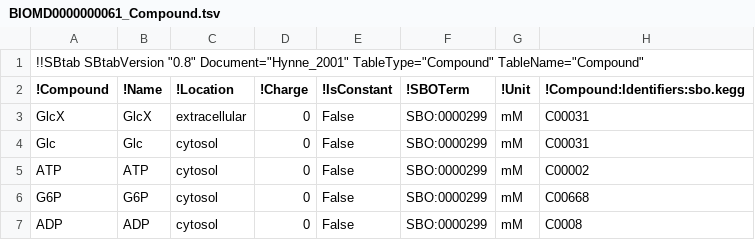
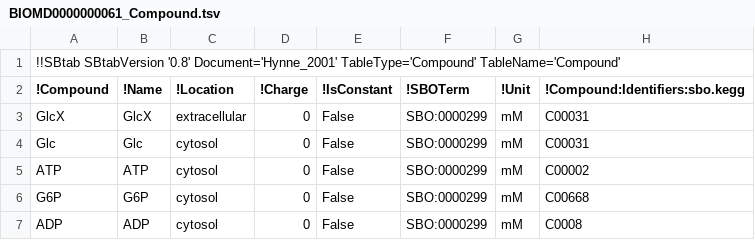
Before and after one commit to tlubitz/SBtab, a TSV file: sbtab_examples/BIOMD0000000061_Compound.tsv, drawn as a sheet.

```diff
--- a/sbtab_examples/BIOMD0000000061_Compound.tsv
+++ b/sbtab_examples/BIOMD0000000061_Compound.tsv
@@ -1,2 +1,2 @@
-!!SBtab SBtabVersion "0.8" Document="Hynne_2001" TableType="Compound" TableName="Compound"							
+!!SBtab SBtabVersion '0.8' Document='Hynne_2001' TableType='Compound' TableName='Compound'							
 !Compound	!Name	!Location	!Charge	!IsConstant	!SBOTerm	!Unit	!Compound:Identifiers:sbo.kegg
```
Also changed, not shown: sbtab_examples/BIOMD0000000061_Compartment.tsv, sbtab_examples/BIOMD0000000061_Enzyme.tsv, 10 other files.
